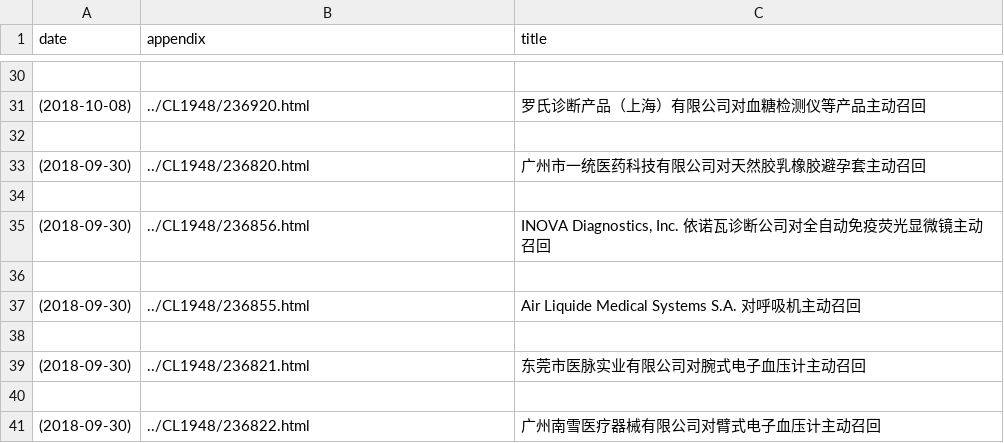
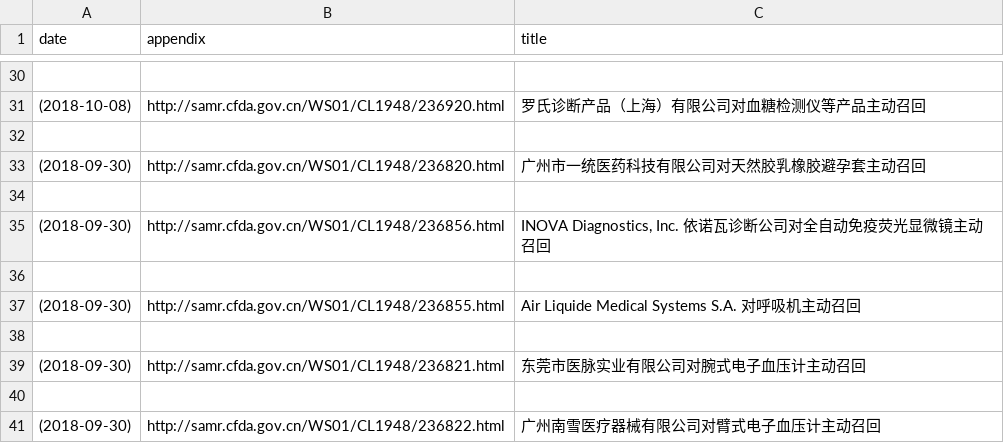
Before and after one commit to atuskong/play_web_crawler, a CSV file: csv_file.csv, drawn as a sheet; only a part is shown, gaps mark what is left out; the diff covers the shown part only.

```diff
--- a/csv_file.csv
+++ b/csv_file.csv
@@ -30,12 +30,12 @@ date,appendix,title
 
-(2018-10-08),../CL1948/236920.html,罗氏诊断产品（上海）有限公司对血糖检测仪等产品主动召回
+(2018-10-08),http://samr.cfda.gov.cn/WS01/CL1948/236920.html,罗氏诊断产品（上海）有限公司对血糖检测仪等产品主动召回
 
-(2018-09-30),../CL1948/236820.html,广州市一统医药科技有限公司对天然胶乳橡胶避孕套主动召回
+(2018-09-30),http://samr.cfda.gov.cn/WS01/CL1948/236820.html,广州市一统医药科技有限公司对天然胶乳橡胶避孕套主动召回
 
-(2018-09-30),../CL1948/236856.html,"INOVA Diagnostics, Inc. 依诺瓦诊断公司对全自动免疫荧光显微镜主动召回"
+(2018-09-30),http://samr.cfda.gov.cn/WS01/CL1948/236856.html,"INOVA Diagnostics, Inc. 依诺瓦诊断公司对全自动免疫荧光显微镜主动召回"
 
-(2018-09-30),../CL1948/236855.html,Air Liquide Medical Systems S.A. 对呼吸机主动召回
+(2018-09-30),http://samr.cfda.gov.cn/WS01/CL1948/236855.html,Air Liquide Medical Systems S.A. 对呼吸机主动召回
 
-(2018-09-30),../CL1948/236821.html,东莞市医脉实业有限公司对腕式电子血压计主动召回
+(2018-09-30),http://samr.cfda.gov.cn/WS01/CL1948/236821.html,东莞市医脉实业有限公司对腕式电子血压计主动召回
 
-(2018-09-30),../CL1948/236822.html,广州南雪医疗器械有限公司对臂式电子血压计主动召回
+(2018-09-30),http://samr.cfda.gov.cn/WS01/CL1948/236822.html,广州南雪医疗器械有限公司对臂式电子血压计主动召回
```
Also changed, not shown: 14 edited cells elsewhere in this file, 5 other files.
